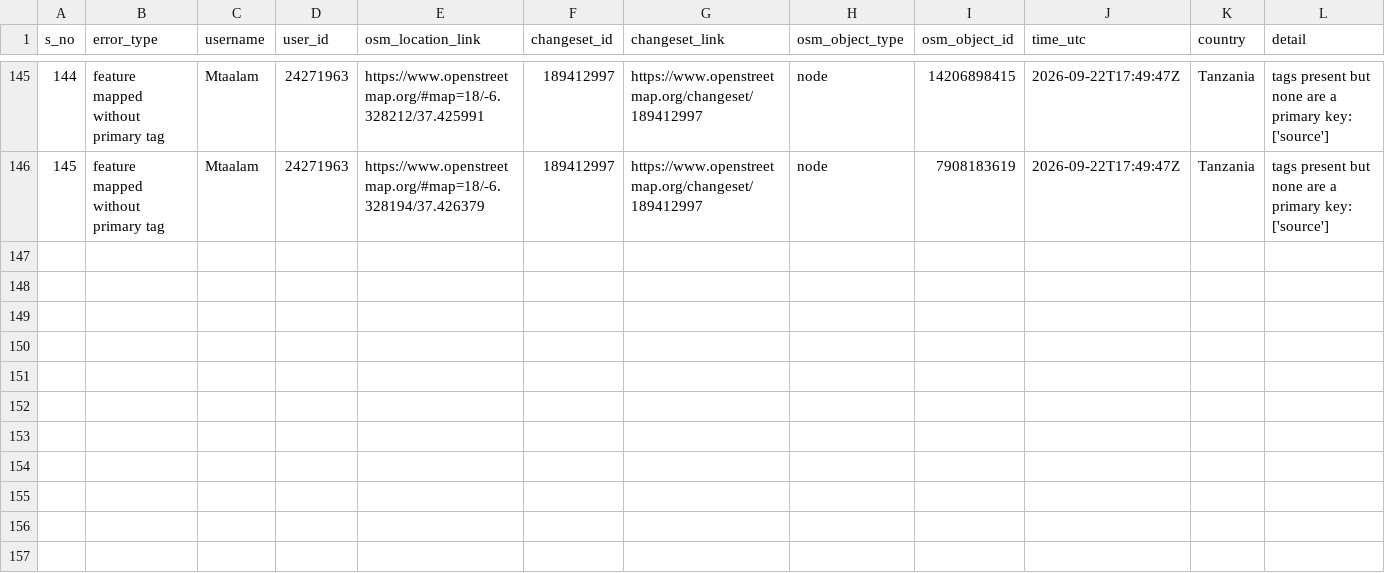
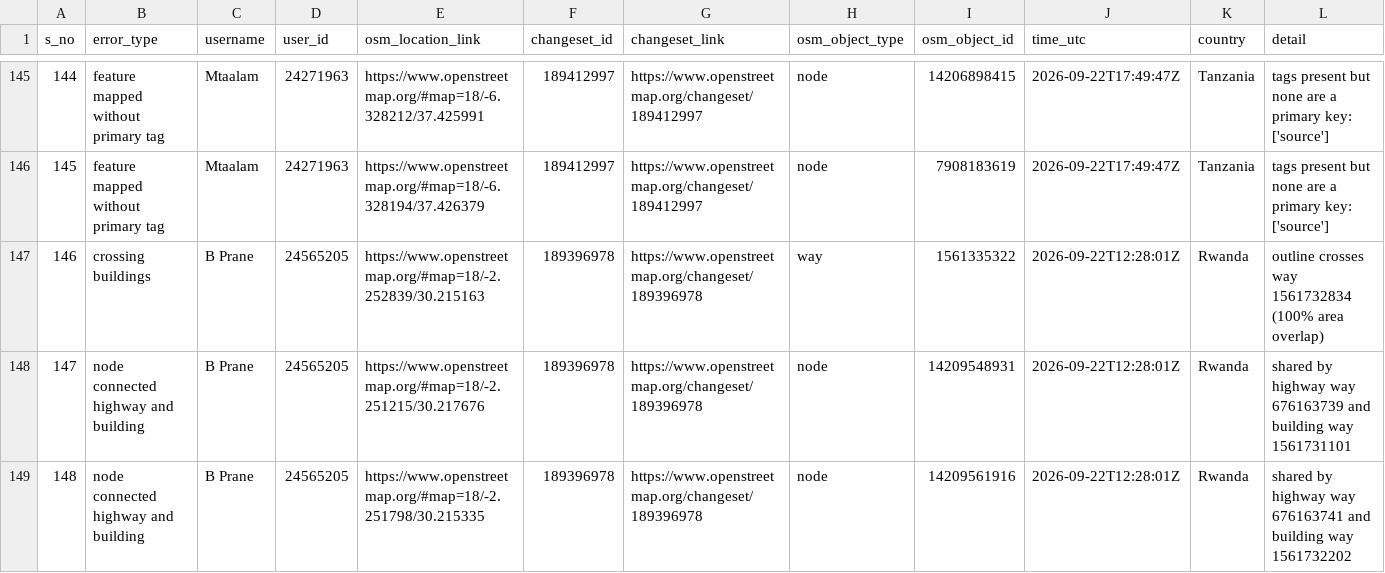
Before and after one commit to KingsleyChukwu-TomTom/OSM_QC, a CSV file: data/quality_check_1.csv, drawn as a sheet; only a part is shown, gaps mark what is left out; the diff names each change by its address in the sheet, - before the commit and + after, or states it on an @@ line.

```diff
--- a/data/quality_check_1.csv
+++ b/data/quality_check_1.csv
+row 147: 146 | crossing buildings | B Prane | 24565205 | https://www.openstreetmap.org/#map=18/-2.252839/30.215163 | 189396978 | https://www.openstreetmap.org/changeset/189396978 | way | 1561335322 | 2026-09-22T12:28:01Z | Rwanda | outline crosses way 1561732834 (100% area overlap)
+row 148: 147 | node connected highway and building | B Prane | 24565205 | https://www.openstreetmap.org/#map=18/-2.251215/30.217676 | 189396978 | https://www.openstreetmap.org/changeset/189396978 | node | 14209548931 | 2026-09-22T12:28:01Z | Rwanda | shared by highway way 676163739 and building way 1561731101
+row 149: 148 | node connected highway and building | B Prane | 24565205 | https://www.openstreetmap.org/#map=18/-2.251798/30.215335 | 189396978 | https://www.openstreetmap.org/changeset/189396978 | node | 14209561916 | 2026-09-22T12:28:01Z | Rwanda | shared by highway way 676163741 and building way 1561732202
```
Also changed, not shown: 2 other files.
